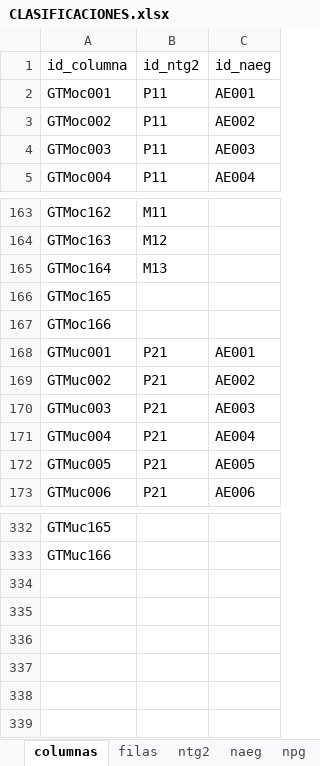
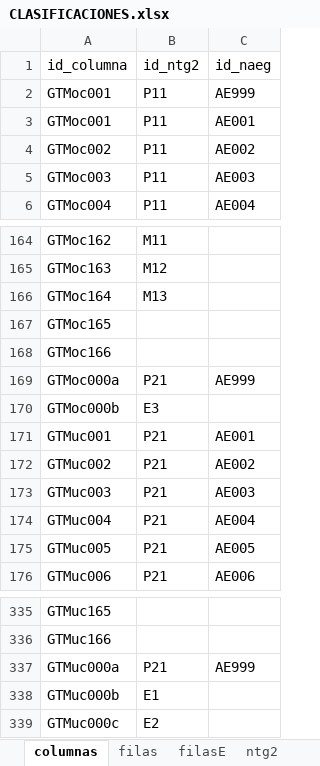
Before and after one commit to chwresearch/scn_scae_gt, an Excel workbook: datos/CLASIFICACIONES.xlsx, sheet columnas, drawn as a sheet; only a part is shown, gaps mark what is left out; values as stored, in another font and other column widths than the file's, no borders; the diff names each change by its address in the sheet, - before the commit and + after, or states it on an @@ line.

```diff
--- a/datos/CLASIFICACIONES.xlsx (sheet columnas)
+++ b/datos/CLASIFICACIONES.xlsx (sheet columnas)
+sheet tab: filasE
+row 2: GTMoc001 | P11 | AE999
+row 169: GTMoc000a | P21 | AE999
+row 170: GTMoc000b | E3
+row 337: GTMuc000a | P21 | AE999
+row 338: GTMuc000b | E1
+row 339: GTMuc000c | E2
```
Also changed, not shown: sheet ntg2, sheet naeg, sheet cuadros, sheet npg, sheet filas, sheet areas_filas, other sheet tabs, 17 other files.
